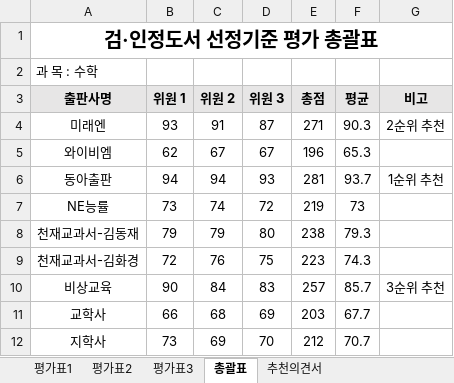
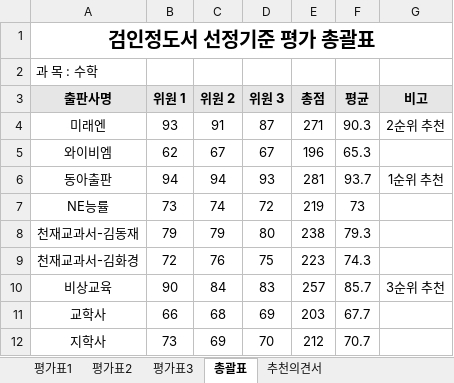
Before and after one commit to kimhk35/Project1, an Excel workbook: 검정도서_선정_평가표_3종.xlsx, sheet 총괄표, drawn as a sheet; values as stored, in another font and other column widths than the file's, no borders; the diff names each change by its address in the sheet, - before the commit and + after, or states it on an @@ line.

```diff
--- a/검정도서_선정_평가표_3종.xlsx (sheet 총괄표)
+++ b/검정도서_선정_평가표_3종.xlsx (sheet 총괄표)
-A1 (출판사명): 검·인정도서 선정기준 평가 총괄표
+A1 (출판사명): 검인정도서 선정기준 평가 총괄표
```
Also changed, not shown: sheet 추천의견서, sheet 평가표3, sheet 평가표2, sheet 평가표1, 4 other files.
